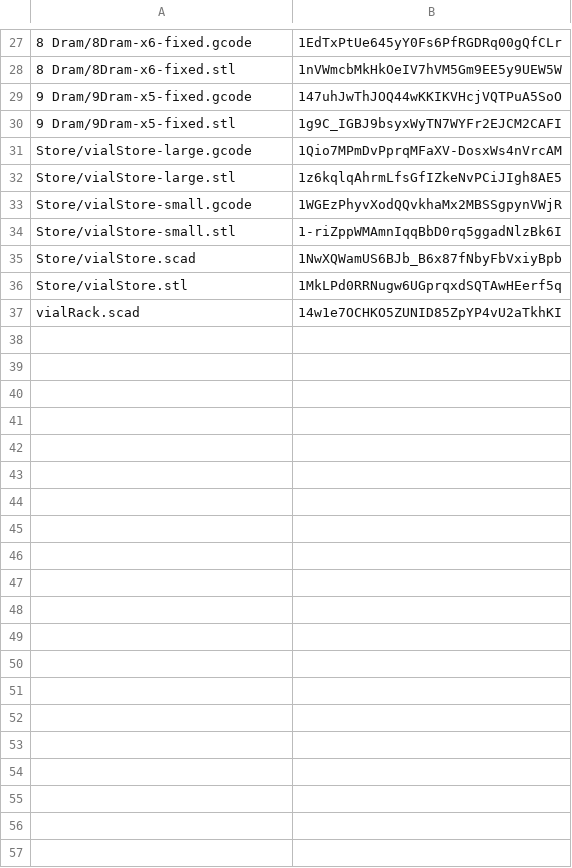
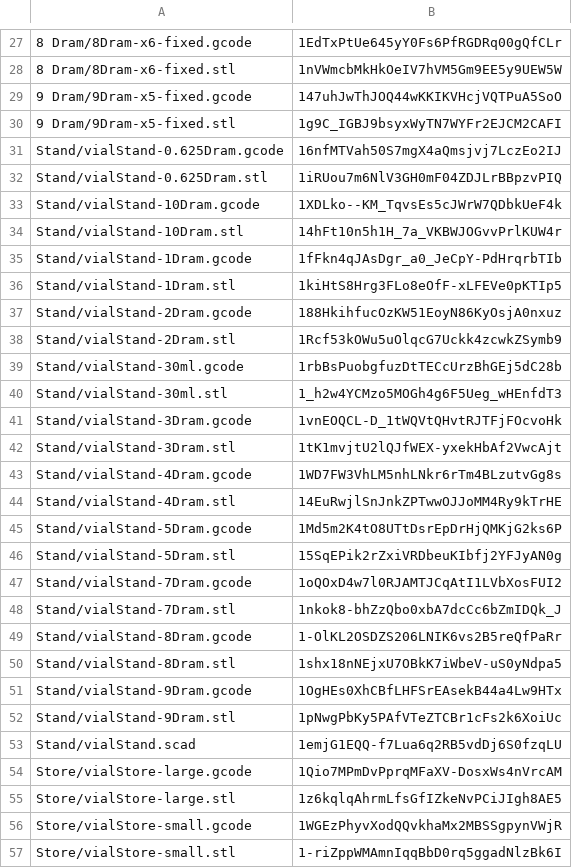
Before and after one commit to ZGorlock/SpecimensWebsiteGenerator, a CSV file: resources/vialRackReferences.csv, drawn as a sheet; only a part is shown, gaps mark what is left out; the shorter side is filled out with more unchanged rows.

Commit message:
Added new Vial Rack References

```diff
--- a/resources/vialRackReferences.csv
+++ b/resources/vialRackReferences.csv
@@ -30,2 +30,25 @@
 9 Dram/9Dram-x5-fixed.stl,1g9C_IGBJ9bsyxWyTN7WYFr2EJCM2CAFI
+Stand/vialStand-0.625Dram.gcode,16nfMTVah50S7mgX4aQmsjvj7LczEo2IJ
+Stand/vialStand-0.625Dram.stl,1iRUou7m6NlV3GH0mF04ZDJLrBBpzvPIQ
+Stand/vialStand-10Dram.gcode,1XDLko--KM_TqvsEs5cJWrW7QDbkUeF4k
+Stand/vialStand-10Dram.stl,14hFt10n5h1H_7a_VKBWJOGvvPrlKUW4r
+Stand/vialStand-1Dram.gcode,1fFkn4qJAsDgr_a0_JeCpY-PdHrqrbTIb
+Stand/vialStand-1Dram.stl,1kiHtS8Hrg3FLo8eOfF-xLFEVe0pKTIp5
+Stand/vialStand-2Dram.gcode,188HkihfucOzKW51EoyN86KyOsjA0nxuz
+Stand/vialStand-2Dram.stl,1Rcf53kOWu5uOlqcG7Uckk4zcwkZSymb9
+Stand/vialStand-30ml.gcode,1rbBsPuobgfuzDtTECcUrzBhGEj5dC28b
+Stand/vialStand-30ml.stl,1_h2w4YCMzo5MOGh4g6F5Ueg_wHEnfdT3
+Stand/vialStand-3Dram.gcode,1vnEOQCL-D_1tWQVtQHvtRJTFjFOcvoHk
+Stand/vialStand-3Dram.stl,1tK1mvjtU2lQJfWEX-yxekHbAf2VwcAjt
+Stand/vialStand-4Dram.gcode,1WD7FW3VhLM5nhLNkr6rTm4BLzutvGg8s
+Stand/vialStand-4Dram.stl,14EuRwjlSnJnkZPTwwOJJoMM4Ry9kTrHE
+Stand/vialStand-5Dram.gcode,1Md5m2K4tO8UTtDsrEpDrHjQMKjG2ks6P
+Stand/vialStand-5Dram.stl,15SqEPik2rZxiVRDbeuKIbfj2YFJyAN0g
+Stand/vialStand-7Dram.gcode,1oQOxD4w7l0RJAMTJCqAtI1LVbXosFUI2
+Stand/vialStand-7Dram.stl,1nkok8-bhZzQbo0xbA7dcCc6bZmIDQk_J
+Stand/vialStand-8Dram.gcode,1-OlKL2OSDZS206LNIK6vs2B5reQfPaRr
+Stand/vialStand-8Dram.stl,1shx18nNEjxU7OBkK7iWbeV-uS0yNdpa5
+Stand/vialStand-9Dram.gcode,1OgHEs0XhCBfLHFSrEAsekB44a4Lw9HTx
+Stand/vialStand-9Dram.stl,1pNwgPbKy5PAfVTeZTCBr1cFs2k6XoiUc
+Stand/vialStand.scad,1emjG1EQQ-f7Lua6q2RB5vdDj6S0fzqLU
 Store/vialStore-large.gcode,1Qio7MPmDvPprqMFaXV-DosxWs4nVrcAM
```
